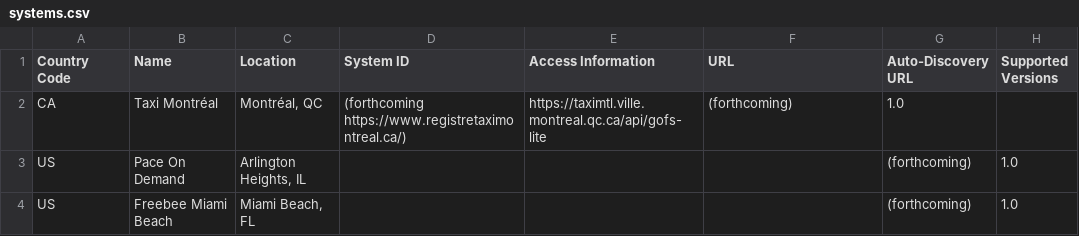
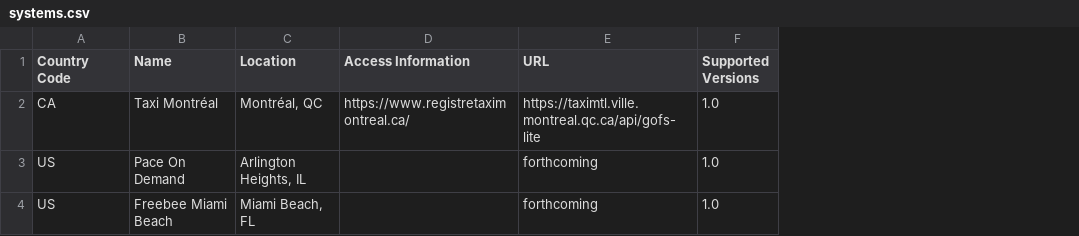
Before and after one commit to MobilityData/GOFS, a CSV file: systems.csv, drawn as a sheet; removed rows and columns are numbered as before the commit, all else as after; the diff names each change by its address in the sheet, - before the commit and + after, or states it on an @@ line.

Commit message:
Revise access info and URLs in systems.csv (#55)
* Revise access info and URLs in systems.csv

Updated access information and URLs for taxi services.

* Add quotes to fields in systems.csv

Updated CSV format to include quotes around fields.

---------

Co-authored-by: Frédéric Simard <frederic@mobilitydata.org>

```diff
--- a/systems.csv
+++ b/systems.csv
-column D (System ID), row 2: (forthcoming https://www.registretaximontreal.ca/)
-column G (Auto-Discovery URL), rows 2-4: 1.0 | (forthcoming) | (forthcoming)
-D2 (Access Information): https://taximtl.ville.montreal.qc.ca/api/gofs-lite
+D2 (Access Information): https://www.registretaximontreal.ca/
-E2 (URL): (forthcoming)
+E2 (URL): https://taximtl.ville.montreal.qc.ca/api/gofs-lite
-F2 (Supported Versions): (empty)
+F2 (Supported Versions): 1.0
-E3:E4 (URL): (empty)
+E3:E4 (URL): forthcoming
```
